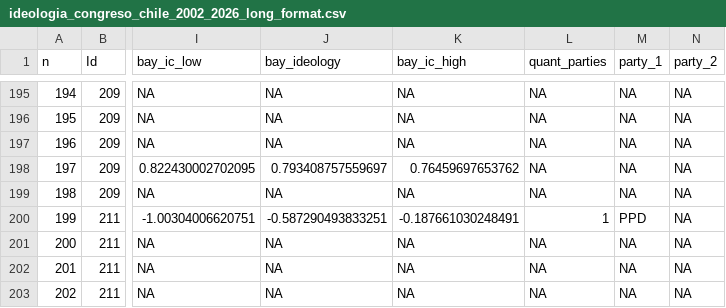
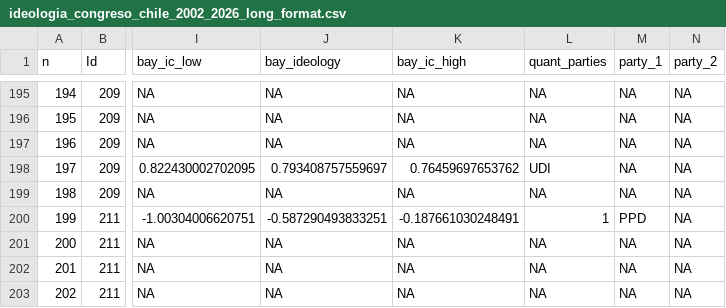
Before and after one commit to jfabregalacoa/monitor_congreso, a CSV file: Harvard Dataverse/Ideology estimates/ideologia_congreso_chile_2002_2026_long_format.csv, drawn as a sheet; only a part is shown, gaps mark what is left out; the diff names each change by its address in the sheet, - before the commit and + after, or states it on an @@ line.

Commit message:
Pablo Prieto Lorca - Party memberships updated

```diff
--- a/Harvard Dataverse/Ideology estimates/ideologia_congreso_chile_2002_2026_long_format.csv
+++ b/Harvard Dataverse/Ideology estimates/ideologia_congreso_chile_2002_2026_long_format.csv
-L198 (quant_parties): NA
+L198 (quant_parties): UDI
```
Also changed, not shown: Harvard Dataverse/Ideology estimates/ideologia_congreso_chile_2002_2026_wide_format.csv.
